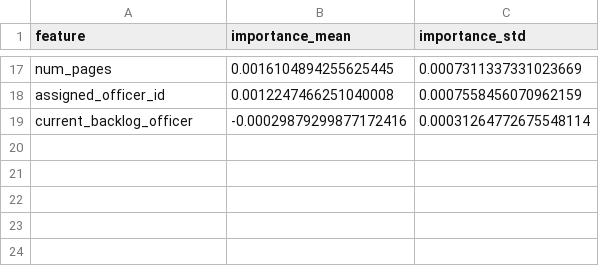
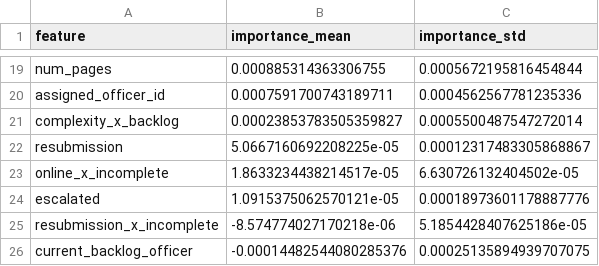
Before and after one commit to parth-garg01/gov-workflow-optimizer, a CSV file: src/models/feature_importance_reg.csv, drawn as a sheet; only a part is shown, gaps mark what is left out; addresses are those after the commit; the diff covers the shown part only; the diff names each change by its address in the sheet, - before the commit and + after, or states it on an @@ line.

```diff
--- a/src/models/feature_importance_reg.csv
+++ b/src/models/feature_importance_reg.csv
-B19 (importance_mean): 0.0016104894255625445
+B19 (importance_mean): 0.000885314363306755
-C19 (importance_std): 0.0007311337331023669
+C19 (importance_std): 0.0005672195816454844
-B20 (importance_mean): 0.0012247466251040008
+B20 (importance_mean): 0.0007591700743189711
-C20 (importance_std): 0.0007558456070962159
+C20 (importance_std): 0.0004562567781235336
+row 21: complexity_x_backlog | 0.00023853783505359827 | 0.0005500487547272014
+row 22: resubmission | 5.0667160692208225e-05 | 0.00012317483305868867
+row 23: online_x_incomplete | 1.8633234438214517e-05 | 6.630726132404502e-05
+row 24: escalated | 1.0915375062570121e-05 | 0.00018973601178887776
+row 25: resubmission_x_incomplete | -8.574774027170218e-06 | 5.1854428407625186e-05
-B26 (importance_mean): -0.00029879299877172416
+B26 (importance_mean): -0.00014482544080285376
-C26 (importance_std): 0.00031264772675548114
+C26 (importance_std): 0.00025135894939707075
```
Also changed, not shown: 11 added rows, 9 removed rows and 12 edited cells elsewhere in this file, src/models/feature_importance_cls.csv.
